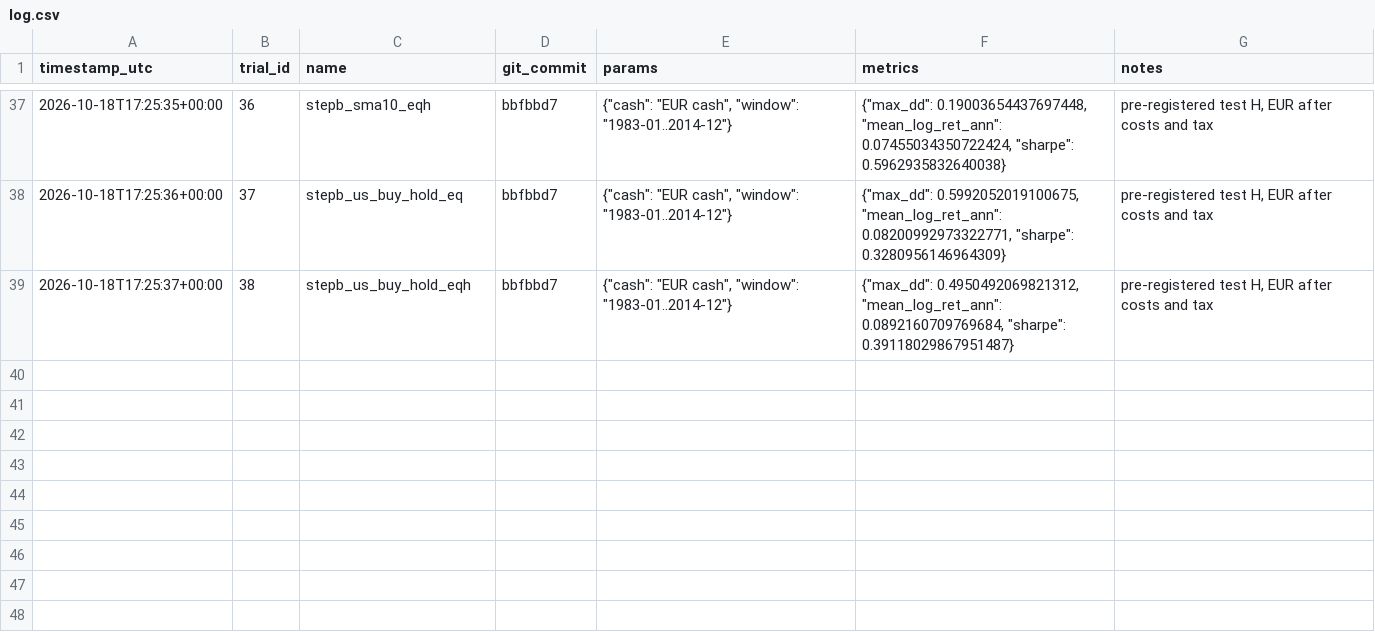
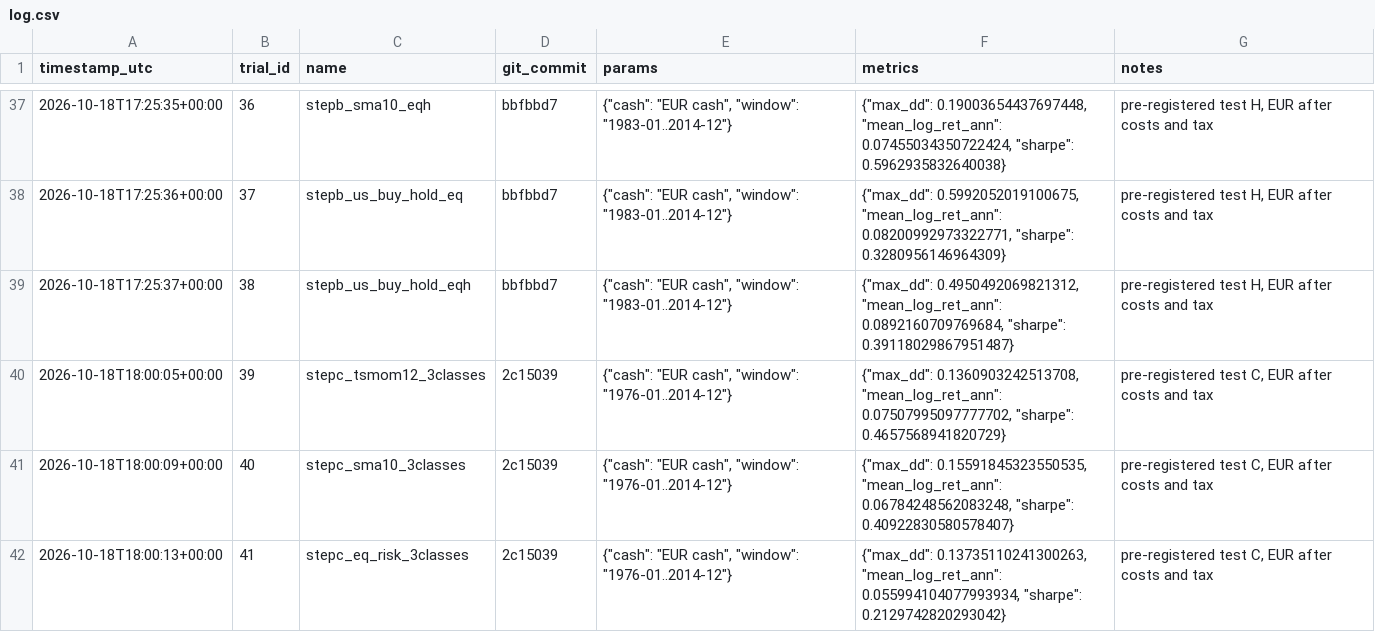
Before and after one commit to Sarlons/widget_bot_AI, a CSV file: experiments/log.csv, drawn as a sheet; only a part is shown, gaps mark what is left out; the diff names each change by its address in the sheet, - before the commit and + after, or states it on an @@ line.

```diff
--- a/experiments/log.csv
+++ b/experiments/log.csv
+row 40: 2026-10-18T18:00:05+00:00 | 39 | stepc_tsmom12_3classes | 2c15039 | {"cash": "EUR cash", "window": "1976-01..2014-12"} | {"max_dd": 0.1360903242513708, "mean_log_ret_ann": 0.07507995097777702, "sharpe": 0.4657568941820729} | pre-registered test C, EUR after costs and tax
+row 41: 2026-10-18T18:00:09+00:00 | 40 | stepc_sma10_3classes | 2c15039 | {"cash": "EUR cash", "window": "1976-01..2014-12"} | {"max_dd": 0.15591845323550535, "mean_log_ret_ann": 0.06784248562083248, "sharpe": 0.40922830580578407} | pre-registered test C, EUR after costs and tax
+row 42: 2026-10-18T18:00:13+00:00 | 41 | stepc_eq_risk_3classes | 2c15039 | {"cash": "EUR cash", "window": "1976-01..2014-12"} | {"max_dd": 0.13735110241300263, "mean_log_ret_ann": 0.055994104077993934, "sharpe": 0.2129742820293042} | pre-registered test C, EUR after costs and tax
```
Also changed, not shown: 2 other files.
